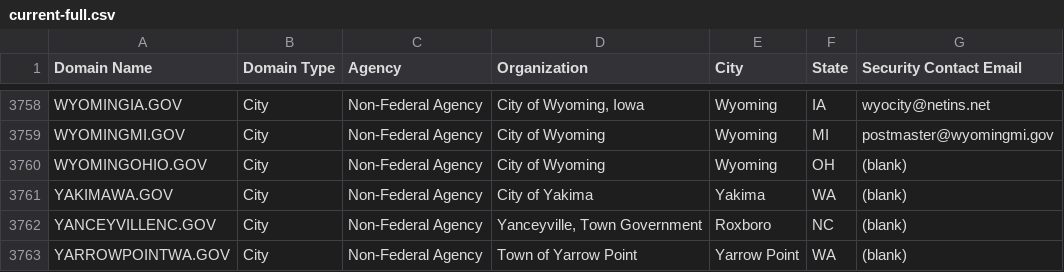
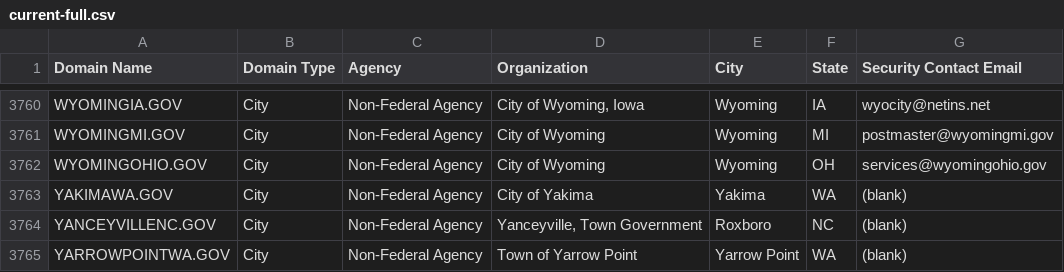
Before and after one commit to climber-girl/dotgov-data, a CSV file: current-full.csv, drawn as a sheet; only a part is shown, gaps mark what is left out; the diff covers the shown part only.

```diff
--- a/current-full.csv
+++ b/current-full.csv
@@ -3759,3 +3761,3 @@ WYOMINGIA.GOV,City,Non-Federal Agency,"City of Wyoming, Iowa",Wyoming,IA,wyocity
 WYOMINGMI.GOV,City,Non-Federal Agency,City of Wyoming,Wyoming,MI,postmaster@wyomingmi.gov
-WYOMINGOHIO.GOV,City,Non-Federal Agency,City of Wyoming,Wyoming,OH,(blank)
+WYOMINGOHIO.GOV,City,Non-Federal Agency,City of Wyoming,Wyoming,OH,services@wyomingohio.gov
 YAKIMAWA.GOV,City,Non-Federal Agency,City of Yakima,Yakima,WA,(blank)
```
Also changed, not shown: 5 added rows elsewhere in this file.
